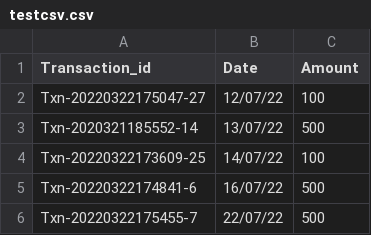
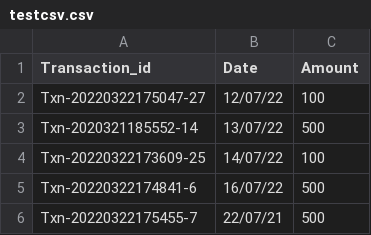
Before and after one commit to amanparkplus/csv_test, a CSV file: testcsv.csv, drawn as a sheet.

Commit message:
Update testcsv.csv

```diff
--- a/testcsv.csv
+++ b/testcsv.csv
@@ -5,2 +5,2 @@ Txn-20220322173609-25,14/07/22,100
 Txn-20220322174841-6,16/07/22,500
-Txn-20220322175455-7,22/07/22,500
+Txn-20220322175455-7,22/07/21,500
```
